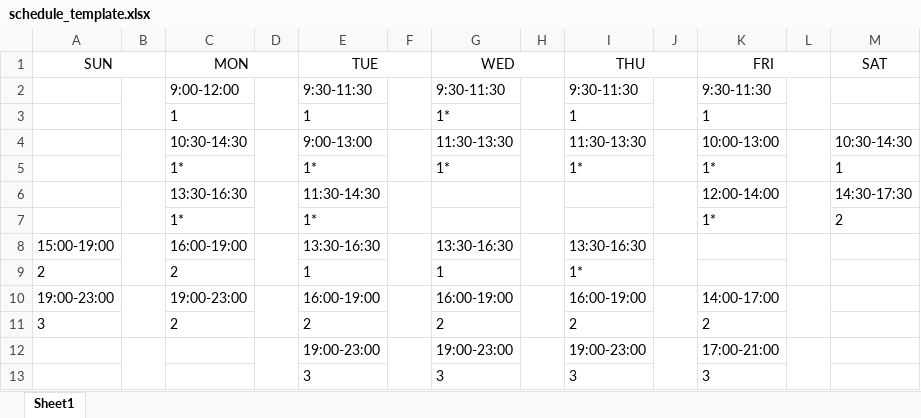
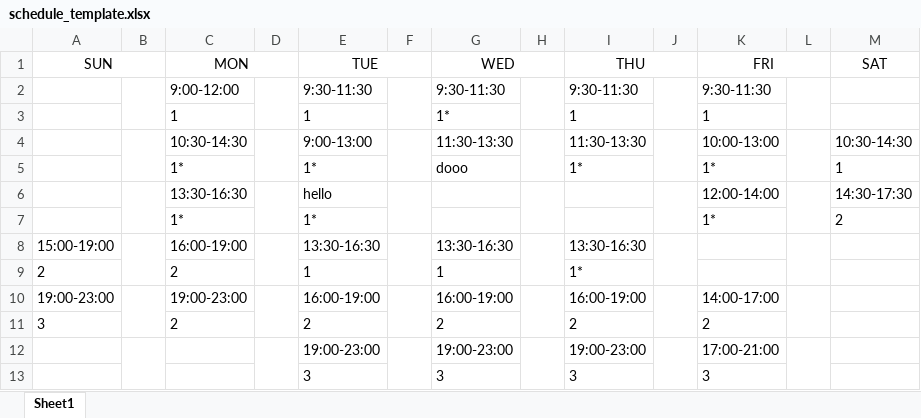
Before and after one commit to frivolous-impulsor/mills_schedule, an Excel workbook: schedule_template.xlsx, sheet Sheet1, drawn as a sheet; values as stored, in another font and other column widths than the file's, no borders; the diff names each change by its address in the sheet, - before the commit and + after, or states it on an @@ line.

```diff
--- a/schedule_template.xlsx (sheet Sheet1)
+++ b/schedule_template.xlsx (sheet Sheet1)
-G5 (WED): 1*
+G5 (WED): dooo
-E6 (TUE): 11:30-14:30
+E6 (TUE): hello
```
Also changed, not shown: 13 other files.
